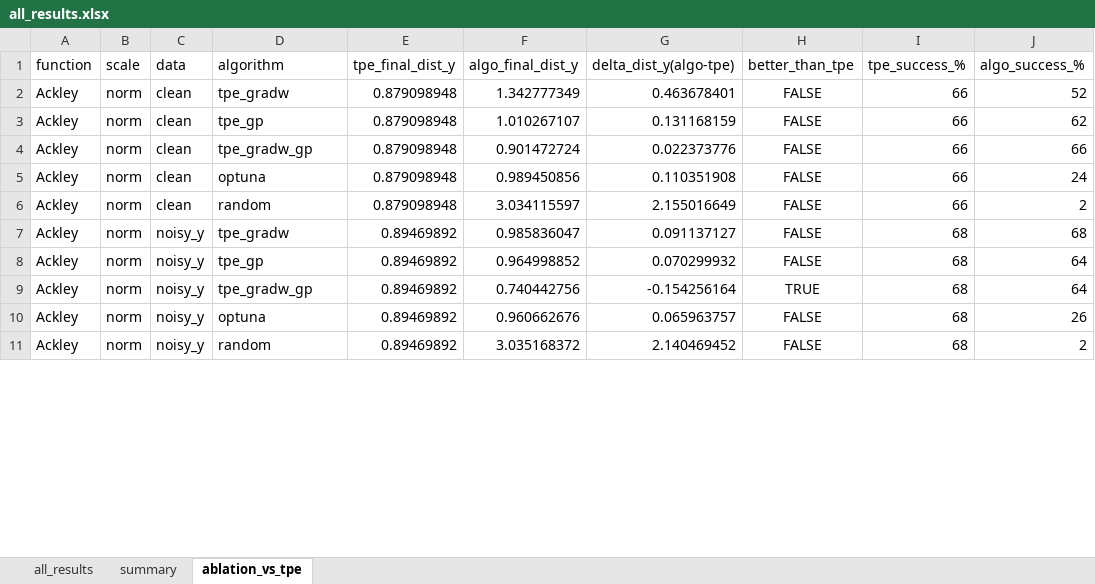
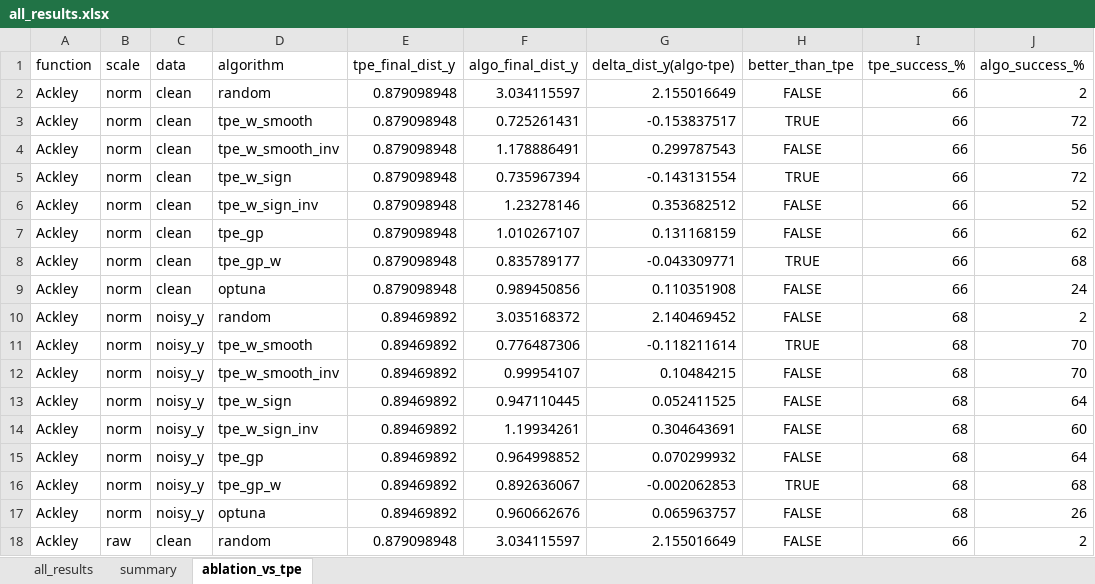
Before and after one commit to darya-09/k5, an Excel workbook: tpe_study/results/tables/all_results.xlsx, sheet ablation_vs_tpe, drawn as a sheet; only a part is shown; values as stored, in another font and other column widths than the file's, no borders; addresses are those after the commit; the diff covers the shown part only; the diff names each change by its address in the sheet, - before the commit and + after, or states it on an @@ line.

```diff
--- a/tpe_study/results/tables/all_results.xlsx (sheet ablation_vs_tpe)
+++ b/tpe_study/results/tables/all_results.xlsx (sheet ablation_vs_tpe)
+row 2: Ackley | norm | clean | random | 0.879098948 | 3.034115597 | 2.155016649 | FALSE | 66 | 2
+row 3: Ackley | norm | clean | tpe_w_smooth | 0.879098948 | 0.725261431 | -0.153837517 | TRUE | 66 | 72
+row 4: Ackley | norm | clean | tpe_w_smooth_inv | 0.879098948 | 1.178886491 | 0.299787543 | FALSE | 66 | 56
+row 5: Ackley | norm | clean | tpe_w_sign | 0.879098948 | 0.735967394 | -0.143131554 | TRUE | 66 | 72
-D6 (algorithm): tpe_gradw
+D6 (algorithm): tpe_w_sign_inv
-F6 (algo_final_dist_y): 1.342777349
+F6 (algo_final_dist_y): 1.23278146
-G6 (delta_dist_y(algo-tpe)): 0.463678401
+G6 (delta_dist_y(algo-tpe)): 0.353682512
-D8 (algorithm): tpe_gradw_gp
+D8 (algorithm): tpe_gp_w
-F8 (algo_final_dist_y): 0.901472724
+F8 (algo_final_dist_y): 0.835789177
-G8 (delta_dist_y(algo-tpe)): 0.022373776
+G8 (delta_dist_y(algo-tpe)): -0.043309771
-H8 (better_than_tpe): FALSE
+H8 (better_than_tpe): TRUE
-J8 (algo_success_%): 66
+J8 (algo_success_%): 68
@@ row 11 moved to row 10: Ackley @@
+row 11: Ackley | norm | noisy_y | tpe_w_smooth | 0.89469892 | 0.776487306 | -0.118211614 | TRUE | 68 | 70
-C12 (data): clean
+C12 (data): noisy_y
-D12 (algorithm): random
+D12 (algorithm): tpe_w_smooth_inv
-E12 (tpe_final_dist_y): 0.879098948
+E12 (tpe_final_dist_y): 0.89469892
-F12 (algo_final_dist_y): 3.034115597
+F12 (algo_final_dist_y): 0.99954107
-G12 (delta_dist_y(algo-tpe)): 2.155016649
+G12 (delta_dist_y(algo-tpe)): 0.10484215
-I12 (tpe_success_%): 66
+I12 (tpe_success_%): 68
-J12 (algo_success_%): 2
+J12 (algo_success_%): 70
-D13 (algorithm): tpe_gradw
+D13 (algorithm): tpe_w_sign
-F13 (algo_final_dist_y): 0.985836047
+F13 (algo_final_dist_y): 0.947110445
-G13 (delta_dist_y(algo-tpe)): 0.091137127
+G13 (delta_dist_y(algo-tpe)): 0.052411525
-J13 (algo_success_%): 68
+J13 (algo_success_%): 64
+row 14: Ackley | norm | noisy_y | tpe_w_sign_inv | 0.89469892 | 1.19934261 | 0.304643691 | FALSE | 68 | 60
-D16 (algorithm): tpe_gradw_gp
+D16 (algorithm): tpe_gp_w
-F16 (algo_final_dist_y): 0.740442756
+F16 (algo_final_dist_y): 0.892636067
-G16 (delta_dist_y(algo-tpe)): -0.154256164
+G16 (delta_dist_y(algo-tpe)): -0.002062853
-J16 (algo_success_%): 64
+J16 (algo_success_%): 68
@@ row 16 moved to row 18: Ackley @@
```
Also changed, not shown: 42 added rows, 10 moved rows and 134 edited cells elsewhere in this sheet, sheet all_results, sheet summary, 42 other files.
